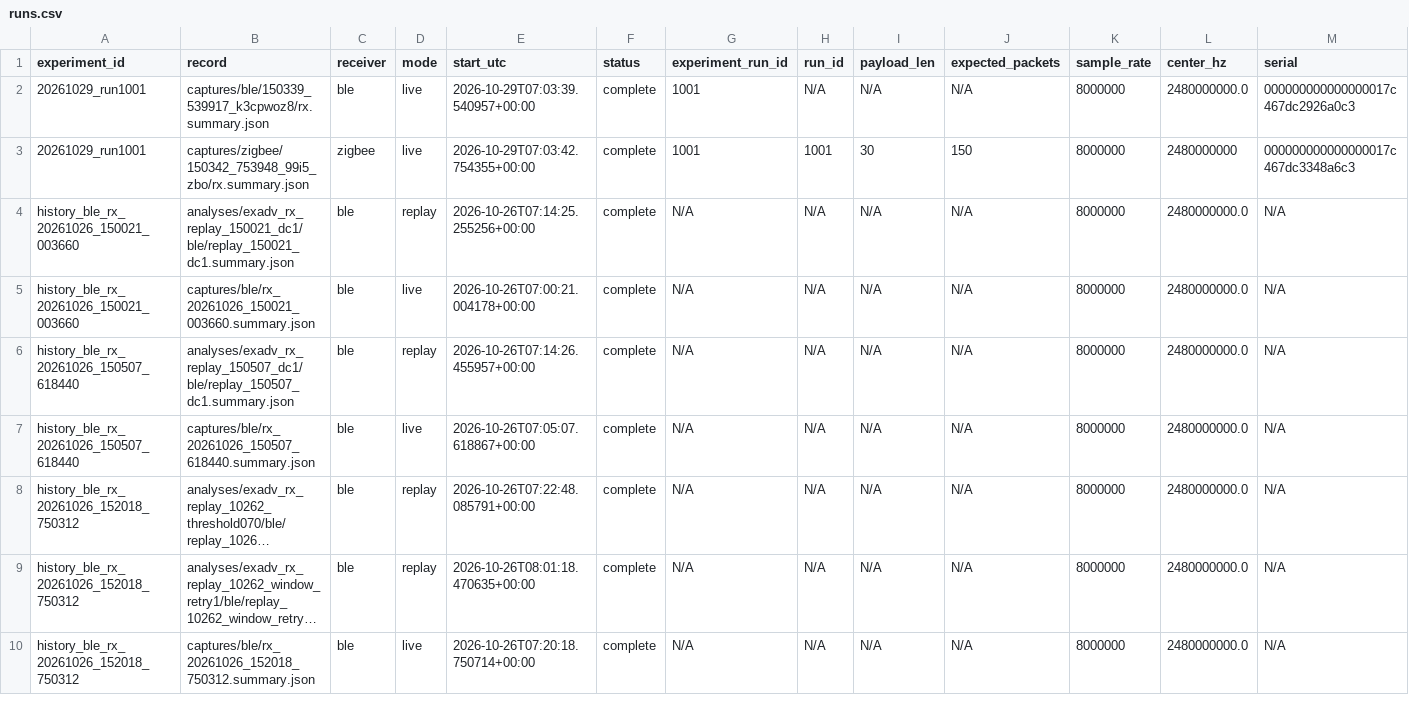
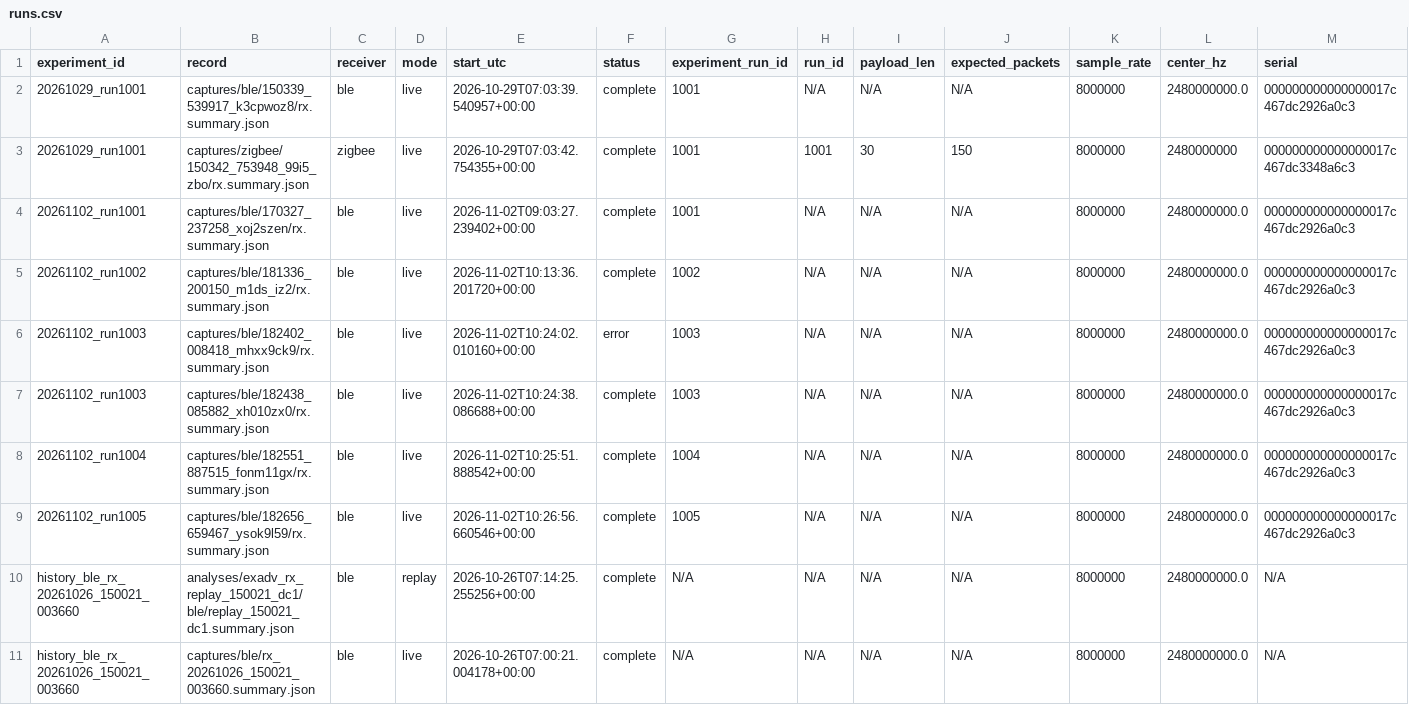
Before and after one commit to JIDA114514/B2Z, a CSV file: python/experiments/runs.csv, drawn as a sheet; only a part is shown; the shorter side is filled out with more unchanged rows; long unchanged cells end in …; rows hold the shown columns only; the diff names each change by its address in the sheet, - before the commit and + after, or states it on an @@ line.

```diff
--- a/python/experiments/runs.csv
+++ b/python/experiments/runs.csv
+row 4: 20261102_run1001 | captures/ble/170327_237258_xoj2szen/rx.summary.json | ble | live | 2026-11-02T09:03:27.239402+00:00 | complete | 1001 | N/A | N/A | N/A | 8000000 | 2480000000.0 | 000000000000000017c467dc2926a0c3
+row 5: 20261102_run1002 | captures/ble/181336_200150_m1ds_iz2/rx.summary.json | ble | live | 2026-11-02T10:13:36.201720+00:00 | complete | 1002 | N/A | N/A | N/A | 8000000 | 2480000000.0 | 000000000000000017c467dc2926a0c3
+row 6: 20261102_run1003 | captures/ble/182402_008418_mhxx9ck9/rx.summary.json | ble | live | 2026-11-02T10:24:02.010160+00:00 | error | 1003 | N/A | N/A | N/A | 8000000 | 2480000000.0 | 000000000000000017c467dc2926a0c3
+row 7: 20261102_run1003 | captures/ble/182438_085882_xh010zx0/rx.summary.json | ble | live | 2026-11-02T10:24:38.086688+00:00 | complete | 1003 | N/A | N/A | N/A | 8000000 | 2480000000.0 | 000000000000000017c467dc2926a0c3
+row 8: 20261102_run1004 | captures/ble/182551_887515_fonm11gx/rx.summary.json | ble | live | 2026-11-02T10:25:51.888542+00:00 | complete | 1004 | N/A | N/A | N/A | 8000000 | 2480000000.0 | 000000000000000017c467dc2926a0c3
+row 9: 20261102_run1005 | captures/ble/182656_659467_ysok9l59/rx.summary.json | ble | live | 2026-11-02T10:26:56.660546+00:00 | complete | 1005 | N/A | N/A | N/A | 8000000 | 2480000000.0 | 000000000000000017c467dc2926a0c3
```
Also changed, not shown: python/experiments/artifacts.csv, python/experiments/index.csv, 51 other files.
